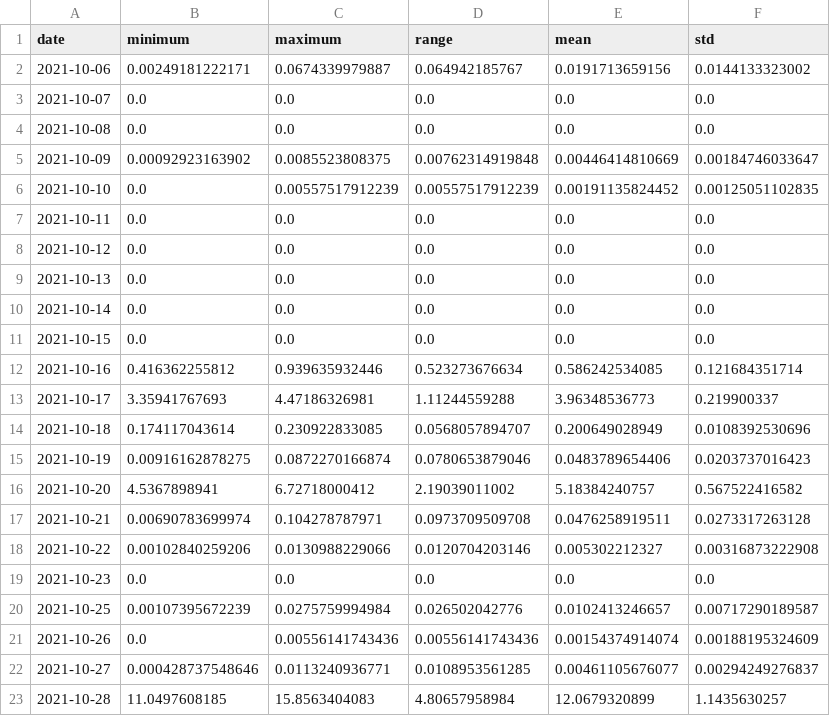
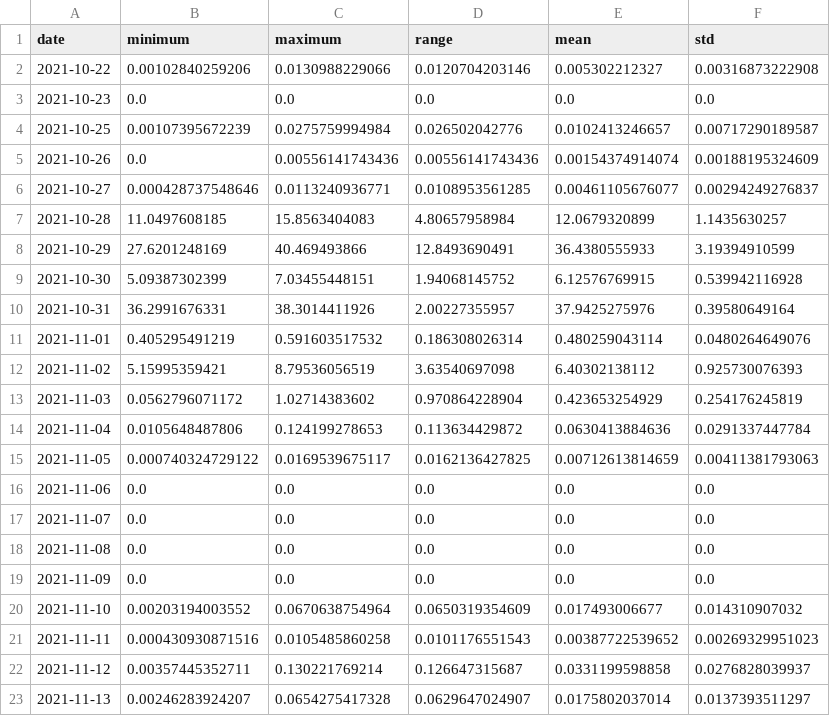
Before and after one commit to 18848/uni, a CSV file: ISI/TP2/SPOON/api/precipitation/vieira-do-minho.csv, drawn as a sheet; only a part is shown; the shorter side is filled out with more unchanged rows; removed rows and columns are numbered as before the commit, all else as after; the diff covers the shown part only; the diff names each change by its address in the sheet, - before the commit and + after, or states it on an @@ line.

```diff
--- a/ISI/TP2/SPOON/api/precipitation/vieira-do-minho.csv
+++ b/ISI/TP2/SPOON/api/precipitation/vieira-do-minho.csv
-row 2: 2021-10-06 | 0.00249181222171 | 0.0674339979887 | 0.064942185767 | 0.0191713659156 | 0.0144133323002
-row 3: 2021-10-07 | 0.0 | 0.0 | 0.0 | 0.0 | 0.0
-row 4: 2021-10-08 | 0.0 | 0.0 | 0.0 | 0.0 | 0.0
-row 5: 2021-10-09 | 0.00092923163902 | 0.0085523808375 | 0.00762314919848 | 0.00446414810669 | 0.00184746033647
-row 6: 2021-10-10 | 0.0 | 0.00557517912239 | 0.00557517912239 | 0.00191135824452 | 0.00125051102835
-row 7: 2021-10-11 | 0.0 | 0.0 | 0.0 | 0.0 | 0.0
-row 8: 2021-10-12 | 0.0 | 0.0 | 0.0 | 0.0 | 0.0
-row 9: 2021-10-13 | 0.0 | 0.0 | 0.0 | 0.0 | 0.0
-row 10: 2021-10-14 | 0.0 | 0.0 | 0.0 | 0.0 | 0.0
-row 11: 2021-10-15 | 0.0 | 0.0 | 0.0 | 0.0 | 0.0
-row 12: 2021-10-16 | 0.416362255812 | 0.939635932446 | 0.523273676634 | 0.586242534085 | 0.121684351714
-row 13: 2021-10-17 | 3.35941767693 | 4.47186326981 | 1.11244559288 | 3.96348536773 | 0.219900337
-row 14: 2021-10-18 | 0.174117043614 | 0.230922833085 | 0.0568057894707 | 0.200649028949 | 0.0108392530696
-row 15: 2021-10-19 | 0.00916162878275 | 0.0872270166874 | 0.0780653879046 | 0.0483789654406 | 0.0203737016423
-row 16: 2021-10-20 | 4.5367898941 | 6.72718000412 | 2.19039011002 | 5.18384240757 | 0.567522416582
-row 17: 2021-10-21 | 0.00690783699974 | 0.104278787971 | 0.0973709509708 | 0.0476258919511 | 0.0273317263128
```
Also changed, not shown: 16 added rows elsewhere in this file, ISI/TP2/SPOON/api/precipitation/amares.csv, ISI/TP2/SPOON/api/precipitation/braga.csv, 55 other files.
